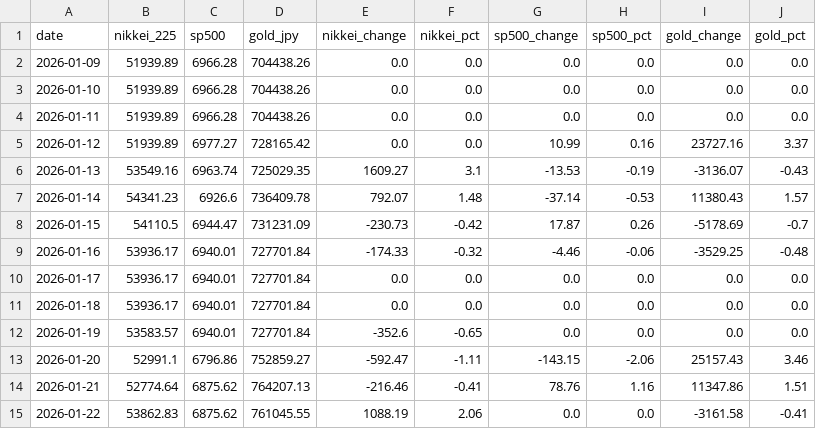
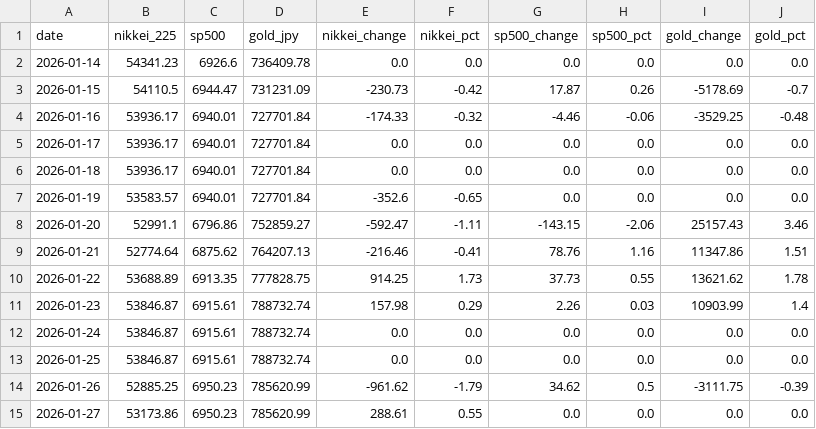
Before and after one commit to Sora4431/market-data, a CSV file: market_data.csv, drawn as a sheet.

```diff
--- a/market_data.csv
+++ b/market_data.csv
@@ -1,8 +1,3 @@
 date,nikkei_225,sp500,gold_jpy,nikkei_change,nikkei_pct,sp500_change,sp500_pct,gold_change,gold_pct
-2026-01-09,51939.89,6966.28,704438.26,0.0,0.0,0.0,0.0,0.0,0.0
-2026-01-10,51939.89,6966.28,704438.26,0.0,0.0,0.0,0.0,0.0,0.0
-2026-01-11,51939.89,6966.28,704438.26,0.0,0.0,0.0,0.0,0.0,0.0
-2026-01-12,51939.89,6977.27,728165.42,0.0,0.0,10.99,0.16,23727.16,3.37
-2026-01-13,53549.16,6963.74,725029.35,1609.27,3.1,-13.53,-0.19,-3136.07,-0.43
-2026-01-14,54341.23,6926.6,736409.78,792.07,1.48,-37.14,-0.53,11380.43,1.57
+2026-01-14,54341.23,6926.6,736409.78,0.0,0.0,0.0,0.0,0.0,0.0
 2026-01-15,54110.5,6944.47,731231.09,-230.73,-0.42,17.87,0.26,-5178.69,-0.7
@@ -14,2 +9,7 @@ date,nikkei_225,sp500,gold_jpy,nikkei_change,nikkei_pct,sp500_change,sp500_pct,g
 2026-01-21,52774.64,6875.62,764207.13,-216.46,-0.41,78.76,1.16,11347.86,1.51
-2026-01-22,53862.83,6875.62,761045.55,1088.19,2.06,0.0,0.0,-3161.58,-0.41
+2026-01-22,53688.89,6913.35,777828.75,914.25,1.73,37.73,0.55,13621.62,1.78
+2026-01-23,53846.87,6915.61,788732.74,157.98,0.29,2.26,0.03,10903.99,1.4
+2026-01-24,53846.87,6915.61,788732.74,0.0,0.0,0.0,0.0,0.0,0.0
+2026-01-25,53846.87,6915.61,788732.74,0.0,0.0,0.0,0.0,0.0,0.0
+2026-01-26,52885.25,6950.23,785620.99,-961.62,-1.79,34.62,0.5,-3111.75,-0.39
+2026-01-27,53173.86,6950.23,785620.99,288.61,0.55,0.0,0.0,0.0,0.0
```
Also changed, not shown: 3 other files.
